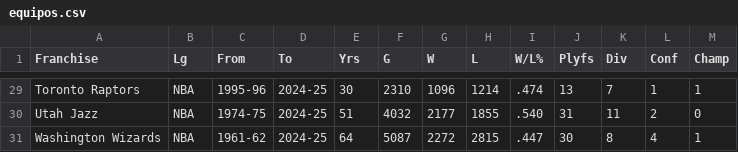
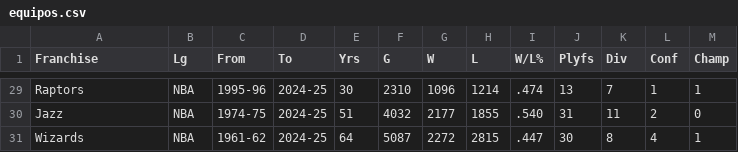
Before and after one commit to tperezv2004/proyecto.github.io, a CSV file: Datasett/equipos.csv, drawn as a sheet; only a part is shown, gaps mark what is left out; the diff covers the shown part only; the diff names each change by its address in the sheet, - before the commit and + after, or states it on an @@ line.

```diff
--- a/Datasett/equipos.csv
+++ b/Datasett/equipos.csv
-A29 (Franchise): Toronto Raptors
+A29 (Franchise): Raptors
-A30 (Franchise): Utah Jazz
+A30 (Franchise): Jazz
-A31 (Franchise): Washington Wizards
+A31 (Franchise): Wizards
```
Also changed, not shown: 27 edited cells elsewhere in this file, 2 other files.
